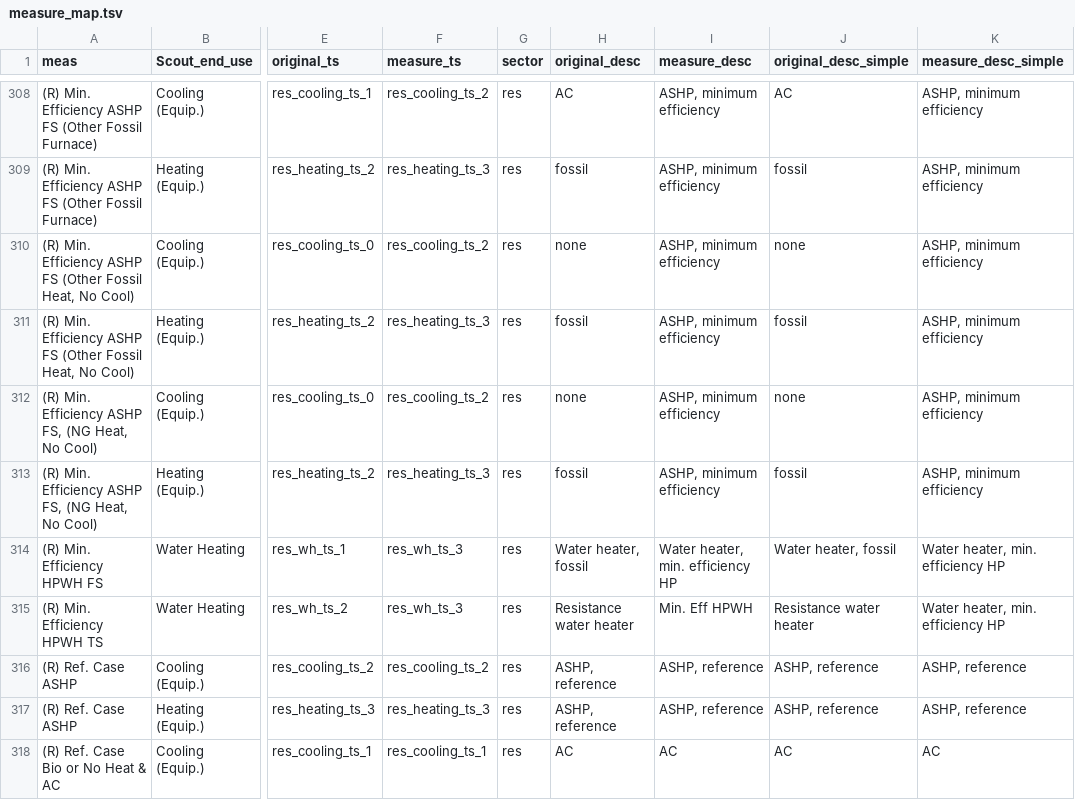
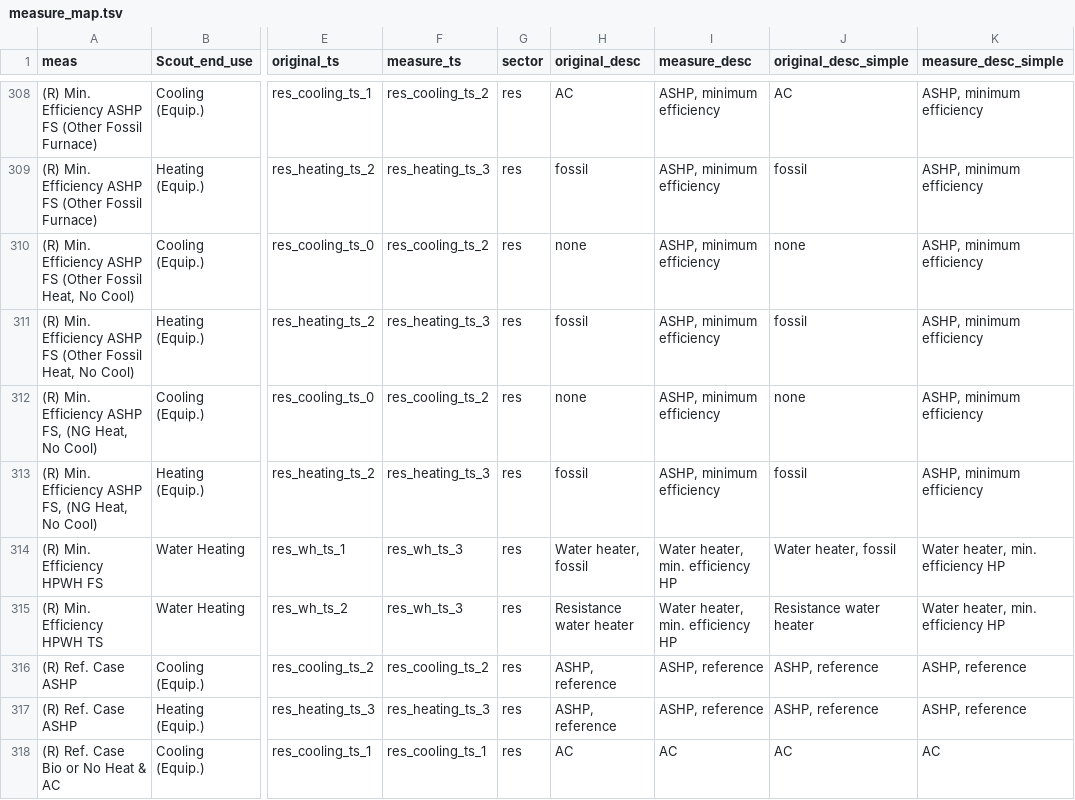
Before and after one commit to handichan/BSS-Workflow, a TSV file: map_meas/measure_map.tsv, drawn as a sheet; only a part is shown, gaps mark what is left out; the diff names each change by its address in the sheet, - before the commit and + after, or states it on an @@ line.

Commit message:
Update label

```diff
--- a/map_meas/measure_map.tsv
+++ b/map_meas/measure_map.tsv
-I315 (measure_desc): Min. Eff HPWH
+I315 (measure_desc): Water heater, min. efficiency HP
```
